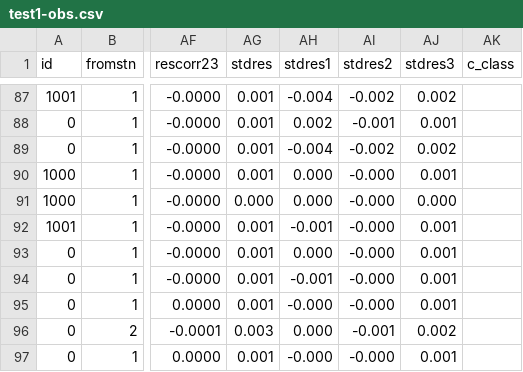
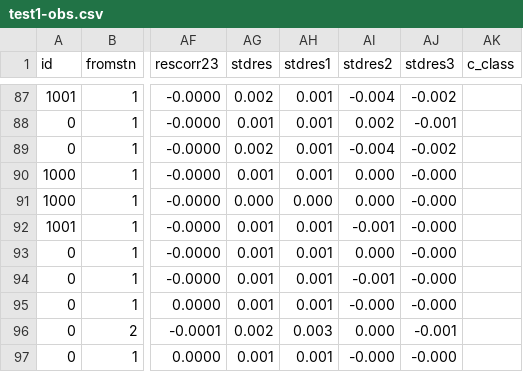
Before and after one commit to linz/snap, a CSV file: regression_tests/snap/check/test1-obs.csv, drawn as a sheet; only a part is shown, gaps mark what is left out; the diff covers the shown part only; the diff names each change by its address in the sheet, - before the commit and + after, or states it on an @@ line.

```diff
--- a/regression_tests/snap/check/test1-obs.csv
+++ b/regression_tests/snap/check/test1-obs.csv
-AG87 (stdres): 0.001
+AG87 (stdres): 0.002
-AH87 (stdres1): -0.004
+AH87 (stdres1): 0.001
-AI87 (stdres2): -0.002
+AI87 (stdres2): -0.004
-AJ87 (stdres3): 0.002
+AJ87 (stdres3): -0.002
-AH88 (stdres1): 0.002
+AH88 (stdres1): 0.001
-AI88 (stdres2): -0.001
+AI88 (stdres2): 0.002
-AJ88 (stdres3): 0.001
+AJ88 (stdres3): -0.001
-AG89 (stdres): 0.001
+AG89 (stdres): 0.002
-AH89 (stdres1): -0.004
+AH89 (stdres1): 0.001
-AI89 (stdres2): -0.002
+AI89 (stdres2): -0.004
-AJ89 (stdres3): 0.002
+AJ89 (stdres3): -0.002
-AH90 (stdres1): 0.000
+AH90 (stdres1): 0.001
-AI90:AI91 (stdres2): -0.000
+AI90:AI91 (stdres2): 0.000
-AJ90 (stdres3): 0.001
+AJ90 (stdres3): -0.000
-AJ91 (stdres3): 0.000
+AJ91 (stdres3): -0.000
-AH92 (stdres1): -0.001
+AH92 (stdres1): 0.001
-AI92 (stdres2): -0.000
+AI92 (stdres2): -0.001
-AJ92:AJ95 (stdres3): 0.001
+AJ92:AJ95 (stdres3): -0.000
-AH93 (stdres1): 0.000
+AH93 (stdres1): 0.001
-AI93 (stdres2): -0.000
+AI93 (stdres2): 0.000
-AH94 (stdres1): -0.001
+AH94 (stdres1): 0.001
-AI94 (stdres2): -0.000
+AI94 (stdres2): -0.001
-AH95 (stdres1): -0.000
+AH95 (stdres1): 0.001
-AG96 (stdres): 0.003
+AG96 (stdres): 0.002
-AH96 (stdres1): 0.000
+AH96 (stdres1): 0.003
-AI96 (stdres2): -0.001
+AI96 (stdres2): 0.000
-AJ96 (stdres3): 0.002
+AJ96 (stdres3): -0.001
-AH97 (stdres1): -0.000
+AH97 (stdres1): 0.001
-AJ97 (stdres3): 0.001
+AJ97 (stdres3): -0.000
```
Also changed, not shown: 112 edited cells elsewhere in this file, regression_tests/snap/check/test1-metadata.csv, regression_tests/snap/check/test1a-metadata.csv, 8 other files.
